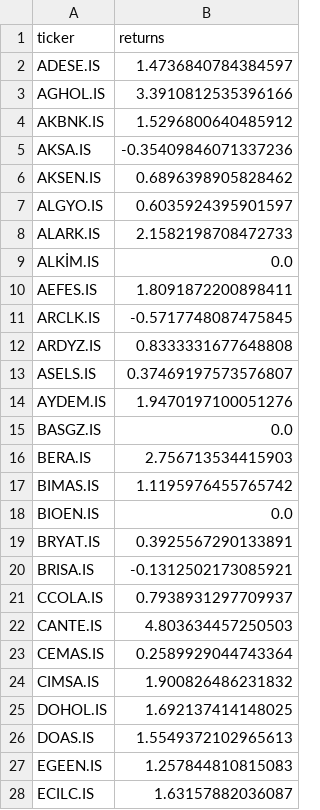
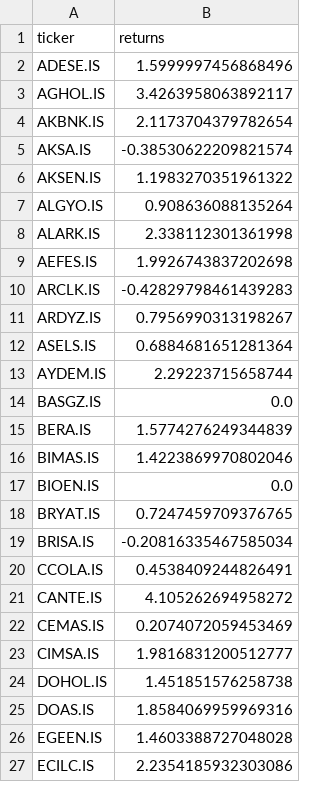
Before and after one commit to OsmanAdiguzel008/portfolio_on_powerbi, a CSV file: price_momentum.csv, drawn as a sheet; only a part is shown; the diff covers the shown part only.

```diff
--- a/price_momentum.csv
+++ b/price_momentum.csv
@@ -1,28 +1,27 @@
 ticker,returns
-ADESE.IS,1.4736840784384597
-AGHOL.IS,3.3910812535396166
-AKBNK.IS,1.5296800640485912
-AKSA.IS,-0.35409846071337236
-AKSEN.IS,0.6896398905828462
-ALGYO.IS,0.6035924395901597
-ALARK.IS,2.1582198708472733
-ALKİM.IS,0.0
-AEFES.IS,1.8091872200898411
-ARCLK.IS,-0.5717748087475845
-ARDYZ.IS,0.8333331677648808
-ASELS.IS,0.37469197573576807
-AYDEM.IS,1.9470197100051276
+ADESE.IS,1.5999997456868496
+AGHOL.IS,3.4263958063892117
+AKBNK.IS,2.1173704379782654
+AKSA.IS,-0.38530622209821574
+AKSEN.IS,1.1983270351961322
+ALGYO.IS,0.908636088135264
+ALARK.IS,2.338112301361998
+AEFES.IS,1.9926743837202698
+ARCLK.IS,-0.42829798461439283
+ARDYZ.IS,0.7956990313198267
+ASELS.IS,0.6884681651281364
+AYDEM.IS,2.29223715658744
 BASGZ.IS,0.0
-BERA.IS,2.756713534415903
-BIMAS.IS,1.1195976455765742
+BERA.IS,1.5774276249344839
+BIMAS.IS,1.4223869970802046
 BIOEN.IS,0.0
-BRYAT.IS,0.3925567290133891
-BRISA.IS,-0.1312502173085921
-CCOLA.IS,0.7938931297709937
-CANTE.IS,4.803634457250503
-CEMAS.IS,0.2589929044743364
-CIMSA.IS,1.900826486231832
-DOHOL.IS,1.692137414148025
-DOAS.IS,1.5549372102965613
-EGEEN.IS,1.257844810815083
-ECILC.IS,1.63157882036087
+BRYAT.IS,0.7247459709376765
+BRISA.IS,-0.20816335467585034
+CCOLA.IS,0.4538409244826491
+CANTE.IS,4.105262694958272
+CEMAS.IS,0.2074072059453469
+CIMSA.IS,1.9816831200512777
+DOHOL.IS,1.451851576258738
+DOAS.IS,1.8584069959969316
+EGEEN.IS,1.4603388727048028
+ECILC.IS,2.2354185932303086
```
Also changed, not shown: 66 edited cells elsewhere in this file, fundamental_momentum.csv, 9 other files.
